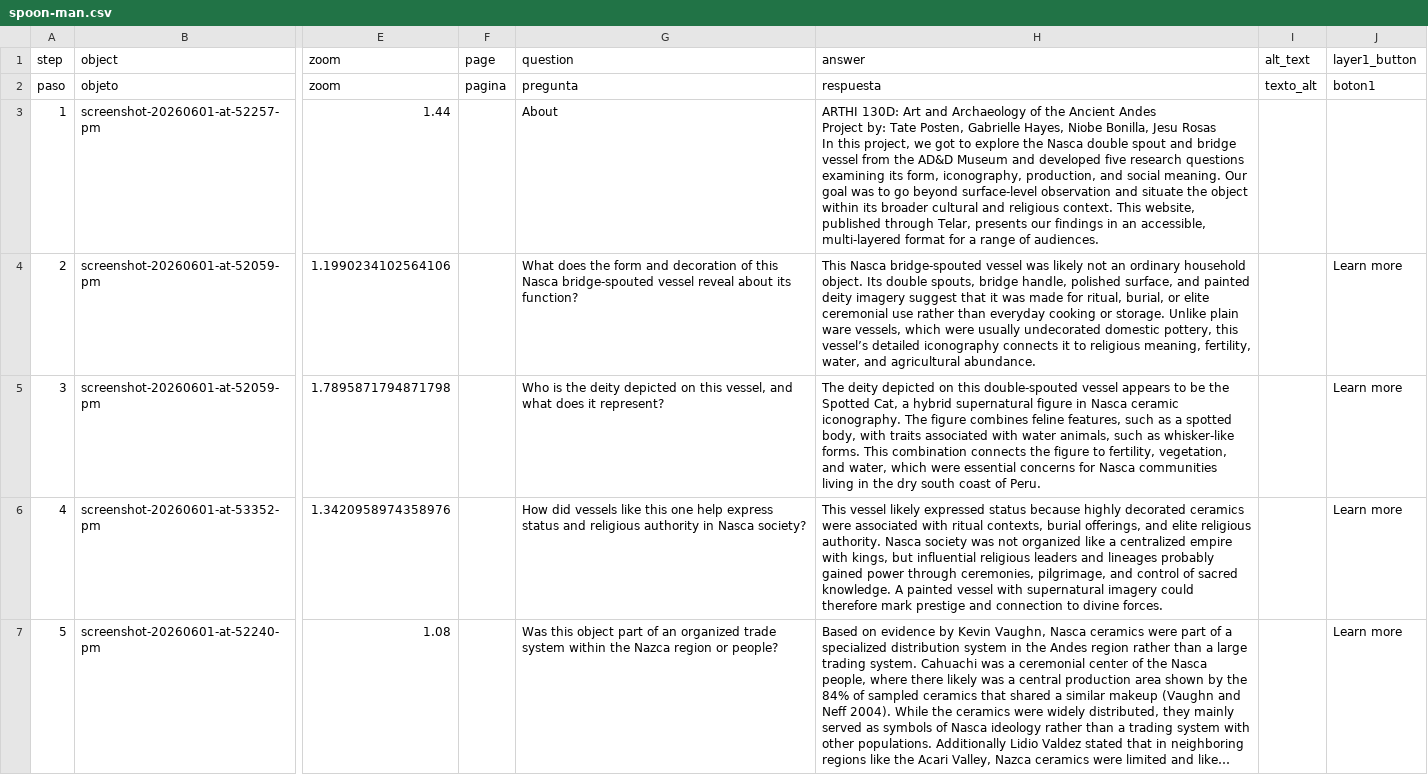
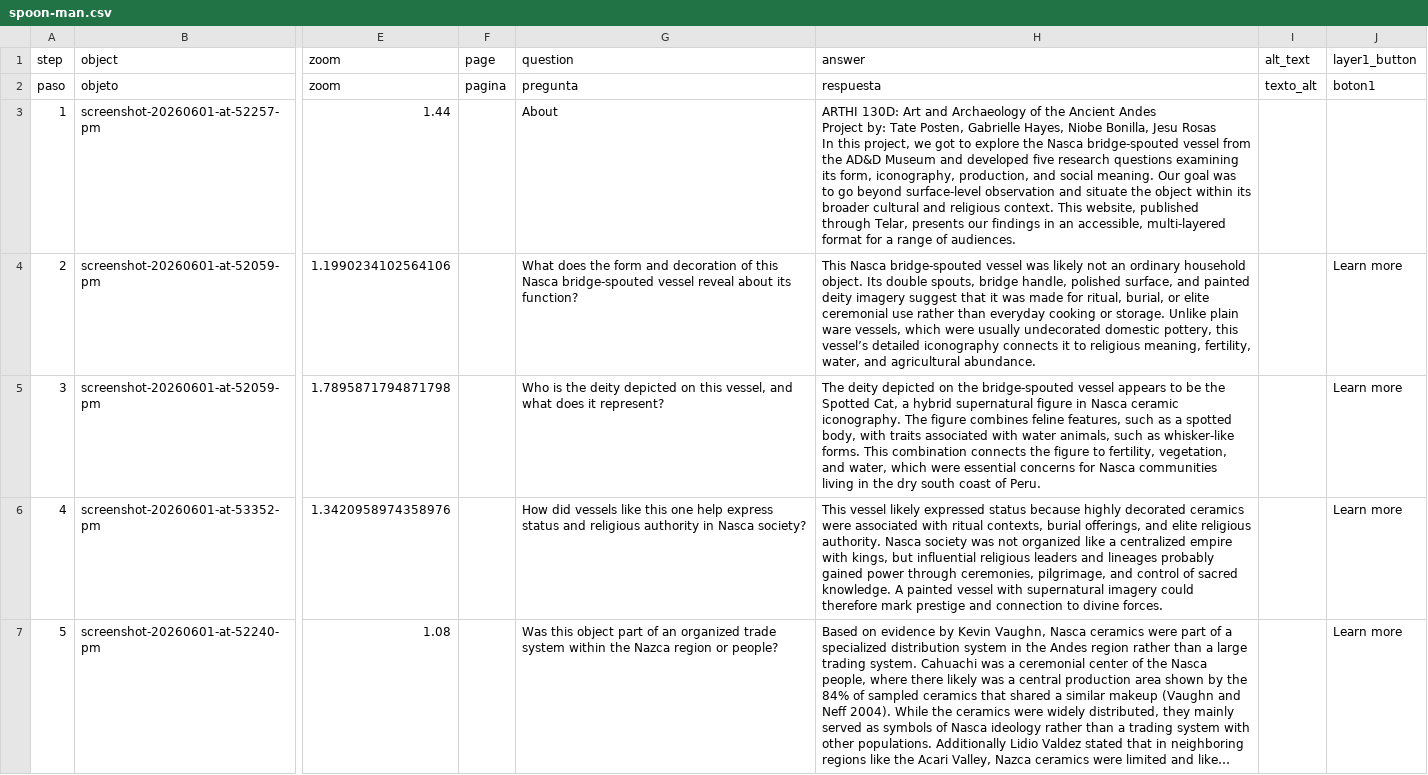
Before and after one commit to jesurosasd-alt/spoonman, a CSV file: telar-content/spreadsheets/spoon-man.csv, drawn as a sheet; only a part is shown, gaps mark what is left out; long unchanged cells end in …; the diff names each change by its address in the sheet, - before the commit and + after, or states it on an @@ line.

```diff
--- a/telar-content/spreadsheets/spoon-man.csv
+++ b/telar-content/spreadsheets/spoon-man.csv
-H3 (answer): …the Nasca double spout and bridge vessel from…
+H3 (answer): …the Nasca bridge-spouted vessel from…
-H5 (answer): …depicted on this double-spouted vessel appears…
+H5 (answer): …depicted on the bridge-spouted vessel appears…
```
Also changed, not shown: telar-content/spreadsheets/project.csv, 9 other files.
